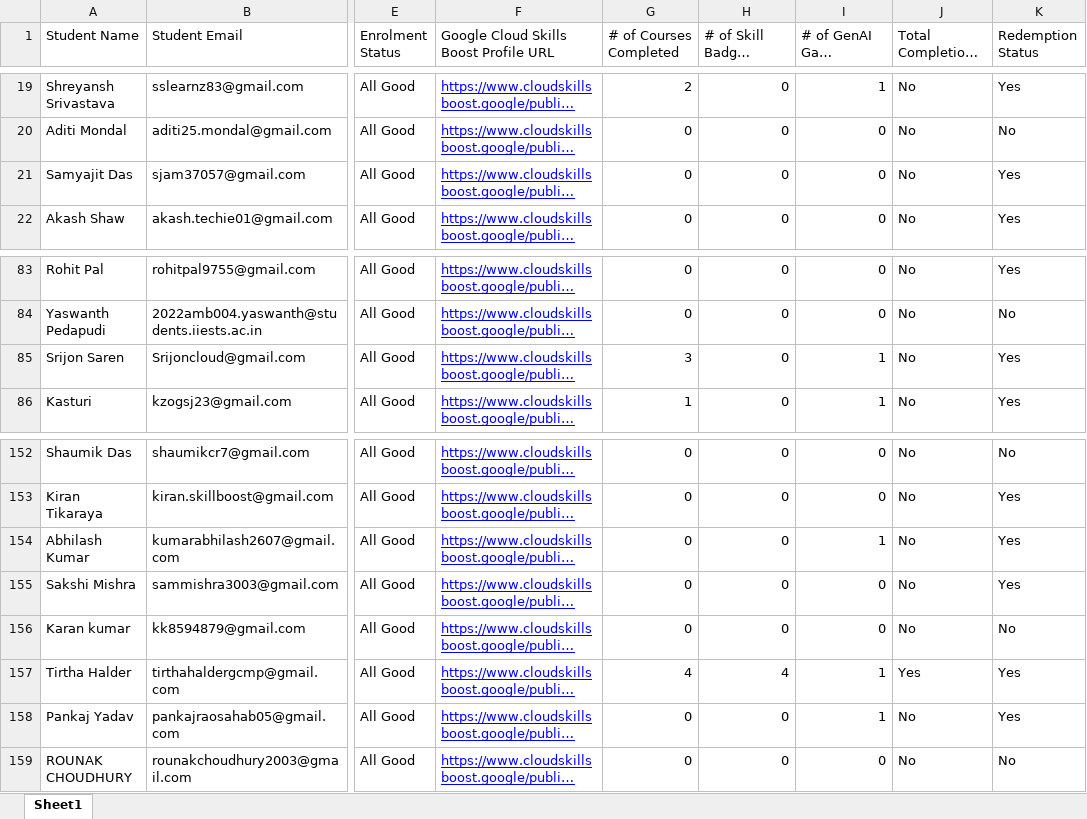
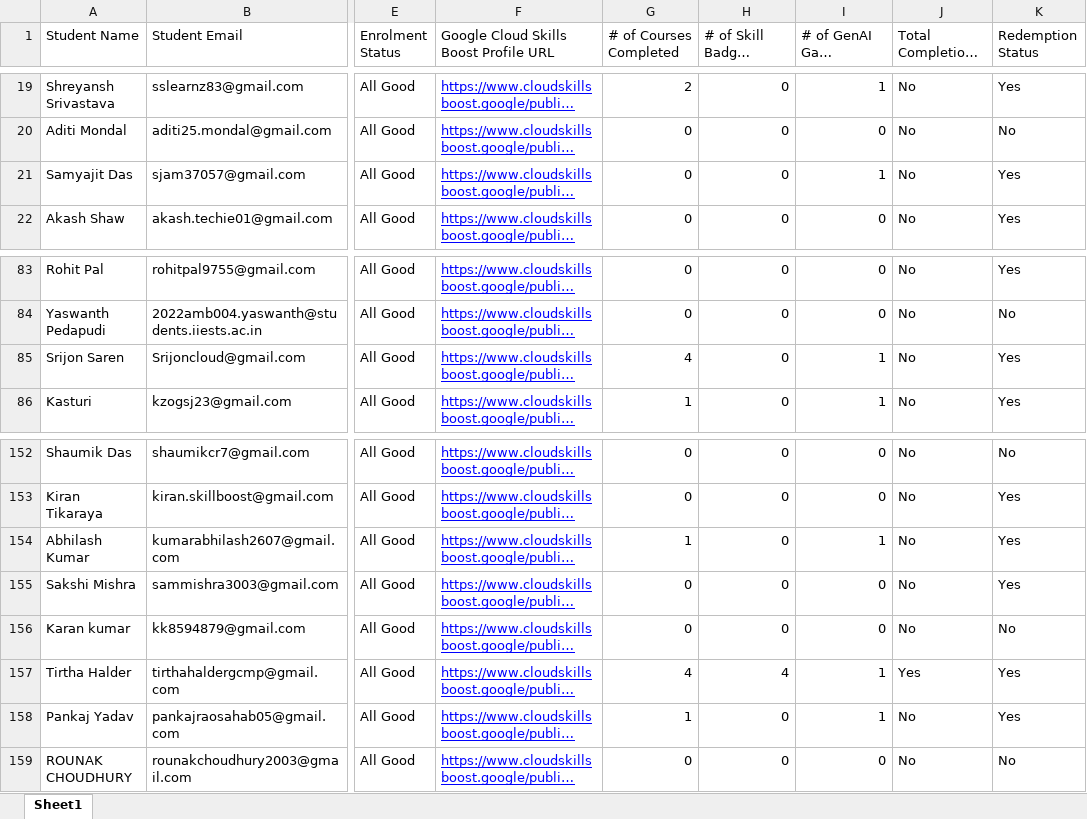
Before and after one commit to dsc-iiest/gcsj-website, an Excel workbook: public/assets/data/leaderboard.xlsx, sheet Sheet1, drawn as a sheet; only a part is shown, gaps mark what is left out; long unchanged cells end in …; values as stored, in another font and other column widths than the file's, no borders; charts and pictures not drawn; the diff covers the shown part only; the diff names each change by its address in the sheet, - before the commit and + after, or states it on an @@ line.

```diff
--- a/public/assets/data/leaderboard.xlsx (sheet Sheet1)
+++ b/public/assets/data/leaderboard.xlsx (sheet Sheet1)
-I21 (# of GenAI Game Completed): 0
+I21 (# of GenAI Game Completed): 1
-G85 (# of Courses Completed): 3
+G85 (# of Courses Completed): 4
-G154 (# of Courses Completed): 0
+G154 (# of Courses Completed): 1
-G158 (# of Courses Completed): 0
+G158 (# of Courses Completed): 1
```
Also changed, not shown: 26 edited cells elsewhere in this sheet.
